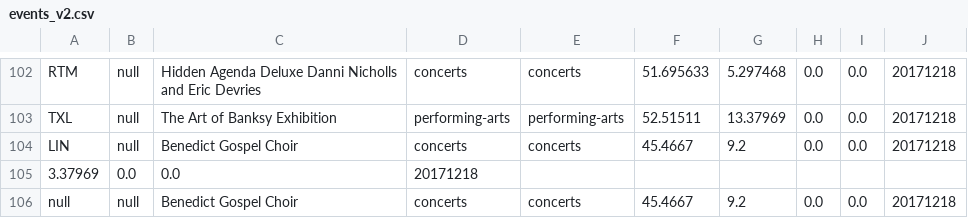
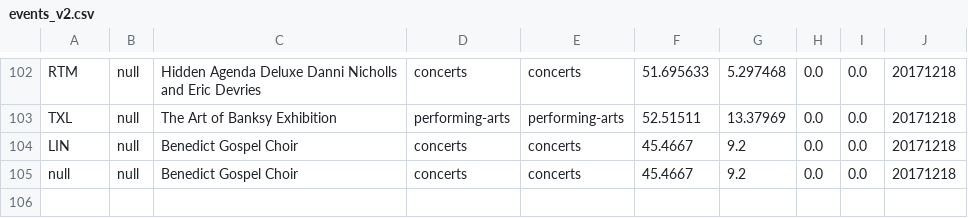
Before and after one commit to jensjp/hypermotion-hackathon, a CSV file: src/main/resources/data/events_v2.csv, drawn as a sheet; only a part is shown, gaps mark what is left out.

Commit message:
Data Correction

```diff
--- a/src/main/resources/data/events_v2.csv
+++ b/src/main/resources/data/events_v2.csv
@@ -104,3 +104,2 @@ TXL,null,The Art of Banksy Exhibition,performing-arts,performing-arts,52.51511,1
 LIN,null,Benedict Gospel Choir,concerts,concerts,45.4667,9.2,0.0,0.0,20171218
-3.37969,0.0,0.0,20171218
 null,null,Benedict Gospel Choir,concerts,concerts,45.4667,9.2,0.0,0.0,20171218
```
Also changed, not shown: 1 other file.
